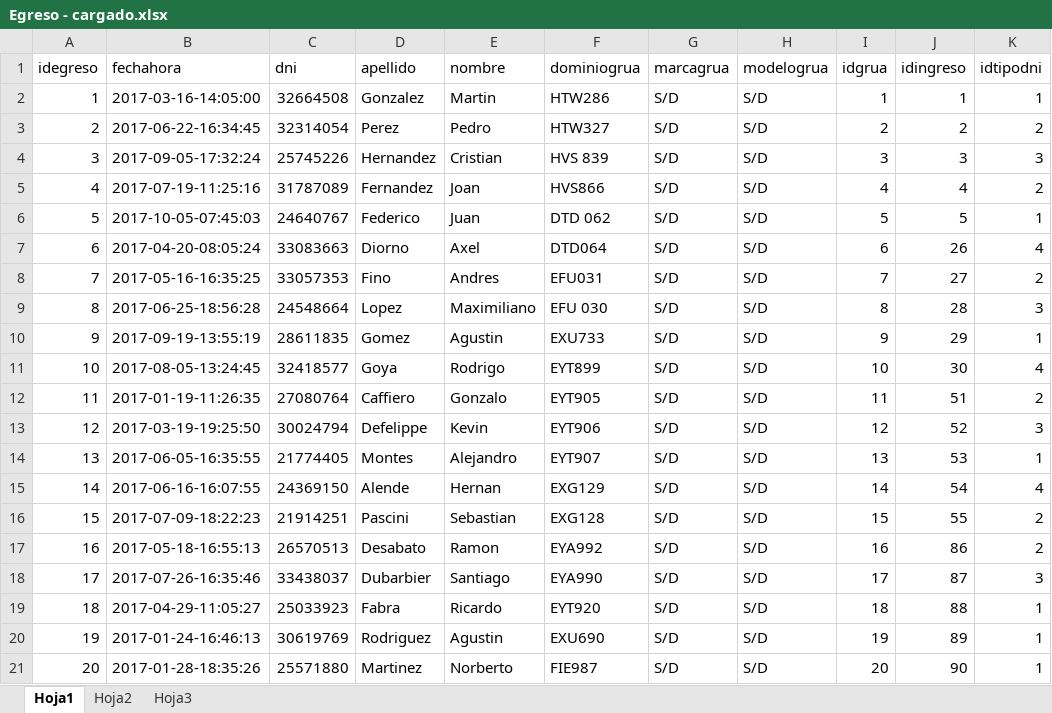
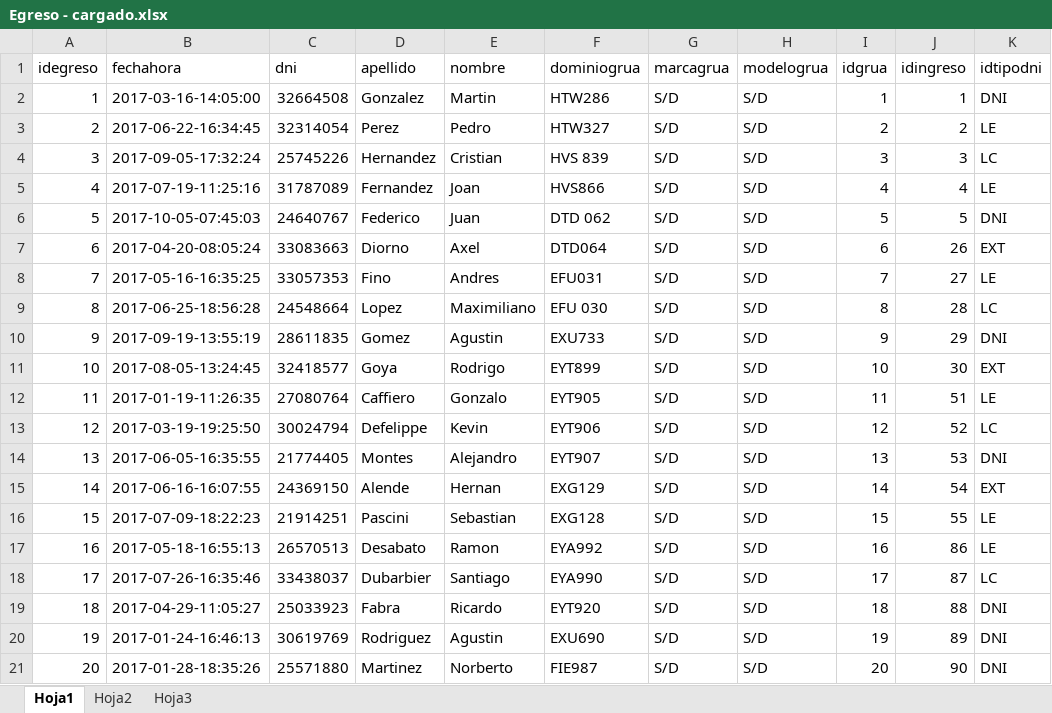
Before and after one commit to maxikidd/sugpaDoc, an Excel workbook: Excel/Carga DB Postgres/Egreso - cargado.xlsx, sheet Hoja1, drawn as a sheet; values as stored, in another font and other column widths than the file's, no borders; the diff names each change by its address in the sheet, - before the commit and + after, or states it on an @@ line.

```diff
--- a/Excel/Carga DB Postgres/Egreso - cargado.xlsx (sheet Hoja1)
+++ b/Excel/Carga DB Postgres/Egreso - cargado.xlsx (sheet Hoja1)
-K2 (idtipodni): 1
+K2 (idtipodni): DNI
-K3 (idtipodni): 2
+K3 (idtipodni): LE
-K4 (idtipodni): 3
+K4 (idtipodni): LC
-K5 (idtipodni): 2
+K5 (idtipodni): LE
-K6 (idtipodni): 1
+K6 (idtipodni): DNI
-K7 (idtipodni): 4
+K7 (idtipodni): EXT
-K8 (idtipodni): 2
+K8 (idtipodni): LE
-K9 (idtipodni): 3
+K9 (idtipodni): LC
-K10 (idtipodni): 1
+K10 (idtipodni): DNI
-K11 (idtipodni): 4
+K11 (idtipodni): EXT
-K12 (idtipodni): 2
+K12 (idtipodni): LE
-K13 (idtipodni): 3
+K13 (idtipodni): LC
-K14 (idtipodni): 1
+K14 (idtipodni): DNI
-K15 (idtipodni): 4
+K15 (idtipodni): EXT
-K16:K17 (idtipodni): 2
+K16:K17 (idtipodni): LE
-K18 (idtipodni): 3
+K18 (idtipodni): LC
-K19:K21 (idtipodni): 1
+K19:K21 (idtipodni): DNI
```
Also changed, not shown: Excel/Carga DB Postgres/InfractorContraventor - cargado.xlsx, Excel/Carga DB Postgres/Titular - cargado.xlsx.
